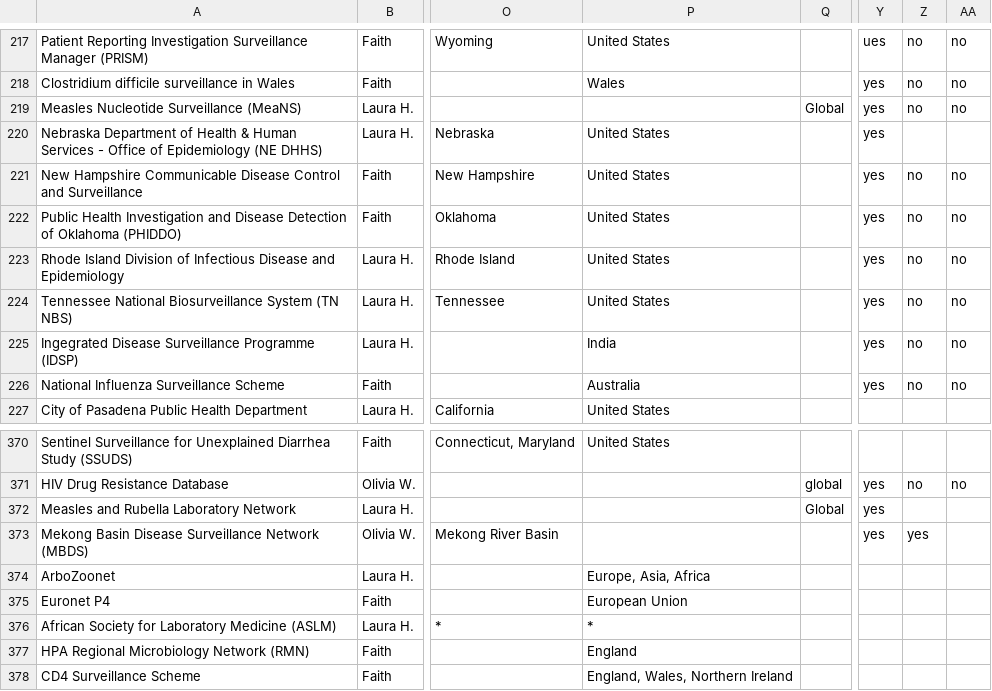
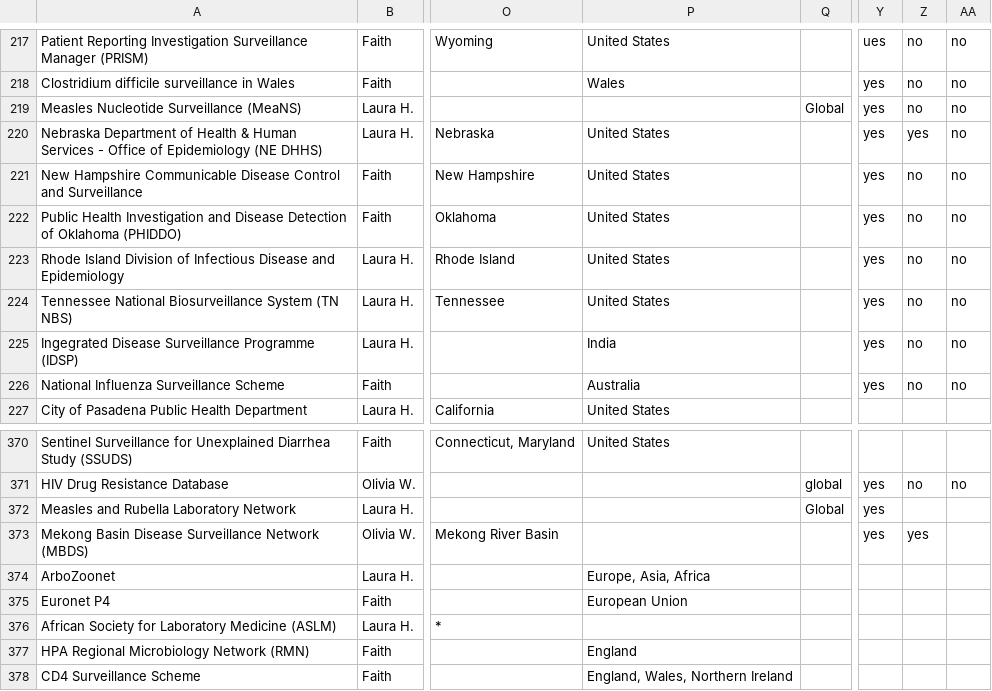
Before and after one commit to ecohealthalliance/sos, a CSV file: inst/rawdata/sos_latest.csv, drawn as a sheet; only a part is shown, gaps mark what is left out; the diff covers the shown part only; the diff names each change by its address in the sheet, - before the commit and + after, or states it on an @@ line.

```diff
--- a/inst/rawdata/sos_latest.csv
+++ b/inst/rawdata/sos_latest.csv
-Z220: (empty)
+Z220: yes
-AA220: (empty)
+AA220: no
-P376: *
+P376: (empty)
```
Also changed, not shown: 31 edited cells elsewhere in this file, 4 other files.
